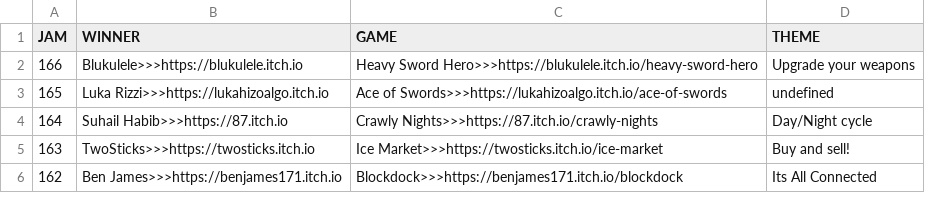
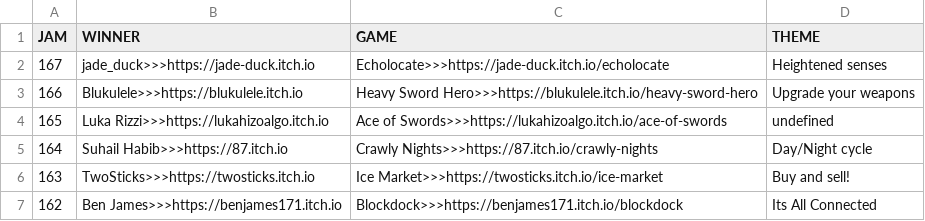
Before and after one commit to ZpeedTube/trijam, a CSV file: docs/data/winners.csv, drawn as a sheet; only a part is shown.

Commit message:
Auto-updated by MatejsBalodis

```diff
--- a/docs/data/winners.csv
+++ b/docs/data/winners.csv
@@ -1,2 +1,3 @@
 JAM,WINNER,GAME,THEME
+167,jade_duck>>>https://jade-duck.itch.io,Echolocate>>>https://jade-duck.itch.io/echolocate, Heightened senses
 166,Blukulele>>>https://blukulele.itch.io,Heavy Sword Hero>>>https://blukulele.itch.io/heavy-sword-hero, Upgrade your weapons
```
